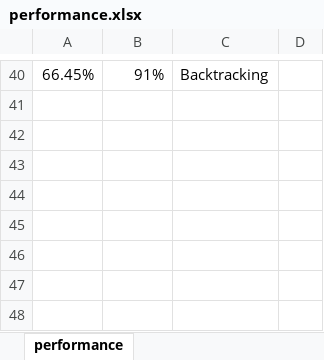
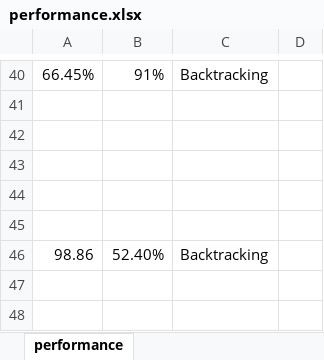
Before and after one commit to meziyum/leetcode-solutions, an Excel workbook: Java/performance.xlsx, sheet performance, drawn as a sheet; only a part is shown, gaps mark what is left out; values as stored, in another font and other column widths than the file's, no borders; the diff names each change by its address in the sheet, - before the commit and + after, or states it on an @@ line.

Commit message:
Problem 46 Java

```diff
--- a/Java/performance.xlsx (sheet performance)
+++ b/Java/performance.xlsx (sheet performance)
-row 46: (empty)
+row 46: 98.86 | 52.40% | Backtracking
```
Also changed, not shown: 2 other files.
